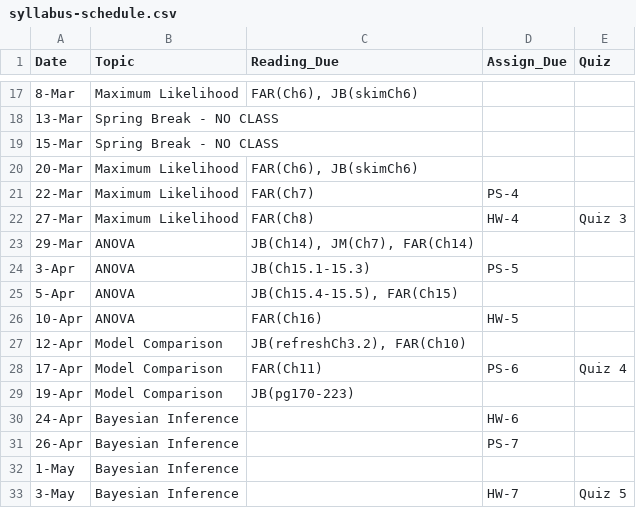
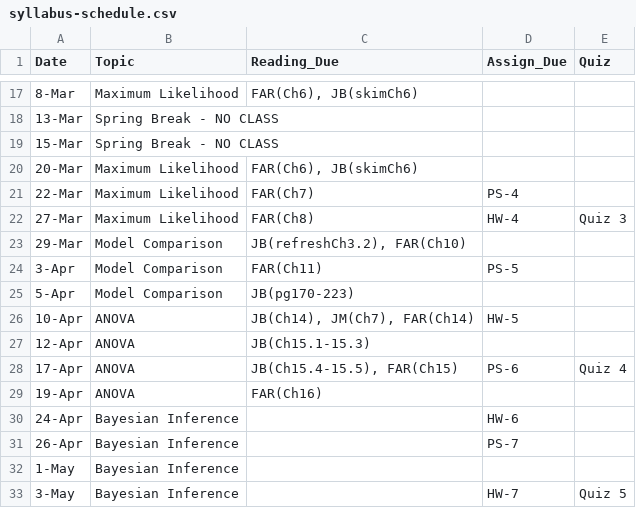
Before and after one commit to joseph-mihaljevic/inf511-book, a CSV file: _table-data/syllabus-schedule.csv, drawn as a sheet; only a part is shown, gaps mark what is left out.

Commit message:
syllabus: move up content of Model Selection, before ANOVA

```diff
--- a/_table-data/syllabus-schedule.csv
+++ b/_table-data/syllabus-schedule.csv
@@ -22,9 +22,9 @@
 27-Mar,Maximum Likelihood,FAR(Ch8),HW-4,Quiz 3
-29-Mar,ANOVA,"JB(Ch14), JM(Ch7), FAR(Ch14)",,
-3-Apr,ANOVA,JB(Ch15.1-15.3),PS-5,
-5-Apr,ANOVA,"JB(Ch15.4-15.5), FAR(Ch15)",,
-10-Apr,ANOVA,FAR(Ch16),HW-5,
-12-Apr,Model Comparison,"JB(refreshCh3.2), FAR(Ch10)",,
-17-Apr,Model Comparison,FAR(Ch11),PS-6,Quiz 4
-19-Apr,Model Comparison,JB(pg170-223),,
+29-Mar,Model Comparison,"JB(refreshCh3.2), FAR(Ch10)",,
+3-Apr,Model Comparison,FAR(Ch11),PS-5,
+5-Apr,Model Comparison,JB(pg170-223),,
+10-Apr,ANOVA,"JB(Ch14), JM(Ch7), FAR(Ch14)",HW-5,
+12-Apr,ANOVA,JB(Ch15.1-15.3),,
+17-Apr,ANOVA,"JB(Ch15.4-15.5), FAR(Ch15)",PS-6,Quiz 4
+19-Apr,ANOVA,FAR(Ch16),,
 24-Apr,Bayesian Inference,,HW-6,
```
Also changed, not shown: 4 other files.
